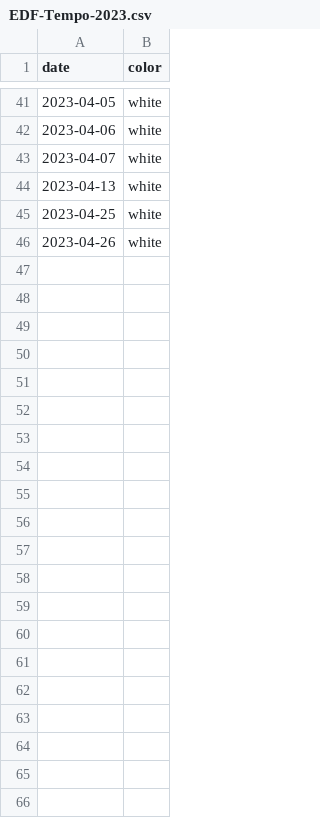
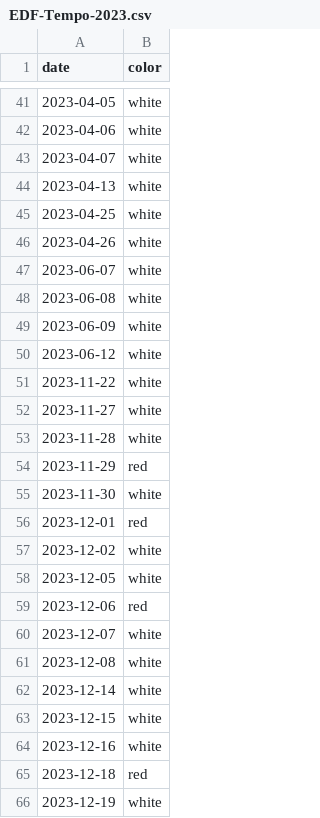
Before and after one commit to kalemena/ti-dhome, a CSV file: src/etc/tidhome/EDF-Tempo-2023.csv, drawn as a sheet; only a part is shown, gaps mark what is left out; the diff names each change by its address in the sheet, - before the commit and + after, or states it on an @@ line.

Commit message:
Tempo - mathematics

```diff
--- a/src/etc/tidhome/EDF-Tempo-2023.csv
+++ b/src/etc/tidhome/EDF-Tempo-2023.csv
+row 47: 2023-06-07 | white
+row 48: 2023-06-08 | white
+row 49: 2023-06-09 | white
+row 50: 2023-06-12 | white
+row 51: 2023-11-22 | white
+row 52: 2023-11-27 | white
+row 53: 2023-11-28 | white
+row 54: 2023-11-29 | red
+row 55: 2023-11-30 | white
+row 56: 2023-12-01 | red
+row 57: 2023-12-02 | white
+row 58: 2023-12-05 | white
+row 59: 2023-12-06 | red
+row 60: 2023-12-07 | white
+row 61: 2023-12-08 | white
+row 62: 2023-12-14 | white
+row 63: 2023-12-15 | white
+row 64: 2023-12-16 | white
+row 65: 2023-12-18 | red
+row 66: 2023-12-19 | white
```
